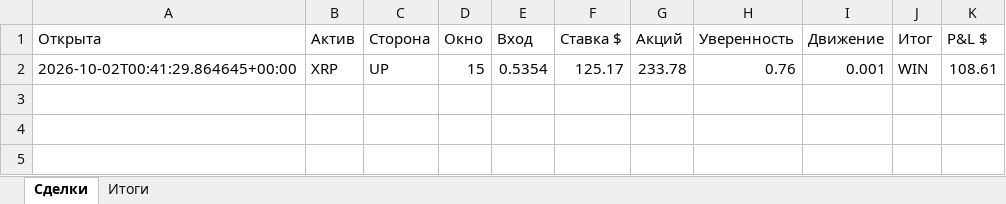
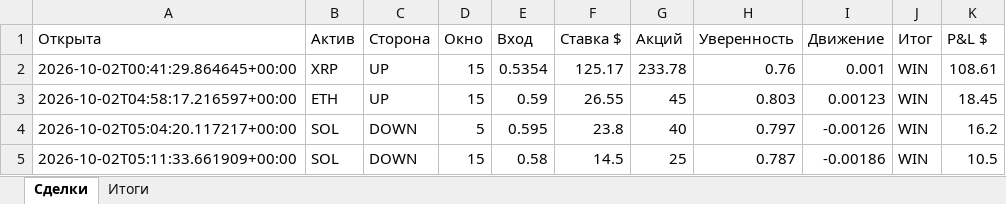
Before and after one commit to n85t594ht5-creator/polybot, an Excel workbook: reports/2026-10-02.xlsx, sheet Сделки, drawn as a sheet; values as stored, in another font and other column widths than the file's, no borders; the diff names each change by its address in the sheet, - before the commit and + after, or states it on an @@ line.

```diff
--- a/reports/2026-10-02.xlsx (sheet Сделки)
+++ b/reports/2026-10-02.xlsx (sheet Сделки)
+row 3: 2026-10-02T04:58:17.216597+00:00 | ETH | UP | 15 | 0.59 | 26.55 | 45 | 0.803 | 0.00123 | WIN | 18.45
+row 4: 2026-10-02T05:04:20.117217+00:00 | SOL | DOWN | 5 | 0.595 | 23.8 | 40 | 0.797 | -0.00126 | WIN | 16.2
+row 5: 2026-10-02T05:11:33.661909+00:00 | SOL | DOWN | 15 | 0.58 | 14.5 | 25 | 0.787 | -0.00186 | WIN | 10.5
```
Also changed, not shown: sheet Итоги, reports/2026-10-01.xlsx, 4 other files.
